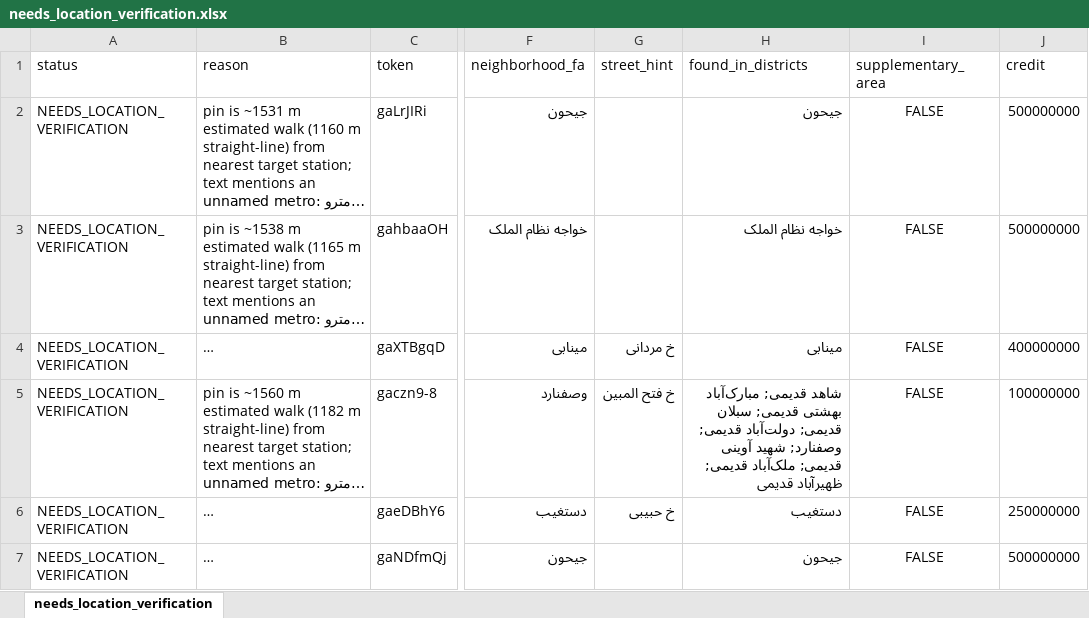
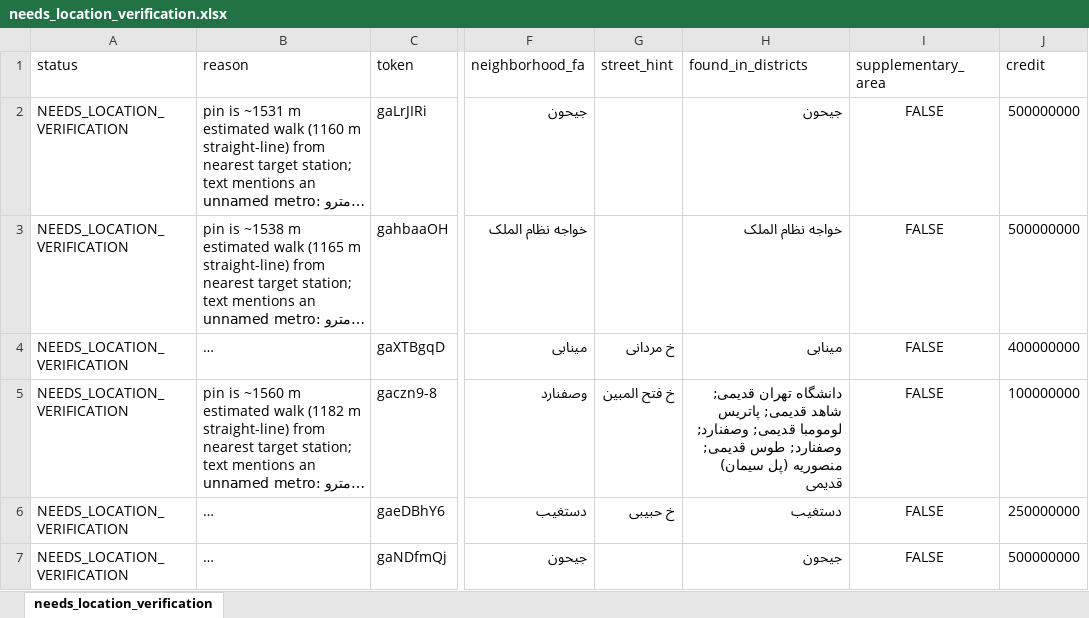
Before and after one commit to ZenMaxe/tehran-rentals, an Excel workbook: needs_location_verification.xlsx, sheet needs_location_verification, drawn as a sheet; only a part is shown, gaps mark what is left out; long unchanged cells end in …; values as stored, in another font and other column widths than the file's, no borders; the diff covers the shown part only; the diff names each change by its address in the sheet, - before the commit and + after, or states it on an @@ line.

```diff
--- a/needs_location_verification.xlsx (sheet needs_location_verification)
+++ b/needs_location_verification.xlsx (sheet needs_location_verification)
-H5 (found_in_districts): شاهد قدیمی; مبارک‌آباد بهشتی قدیمی; سبلان قدیمی; دولت‌آباد قدیمی; وصفنارد; شهید آوینی قدیمی; ملک‌آباد قدیمی; ظهیرآباد قدیمی
+H5 (found_in_districts): دانشگاه تهران قدیمی; شاهد قدیمی; پاتریس لومومبا قدیمی; وصفنارد; وصفنارد; طوس قدیمی; منصوریه (پل سیمان) قدیمی
```
Also changed, not shown: 1 edited cell elsewhere in this sheet, 2 other files.
